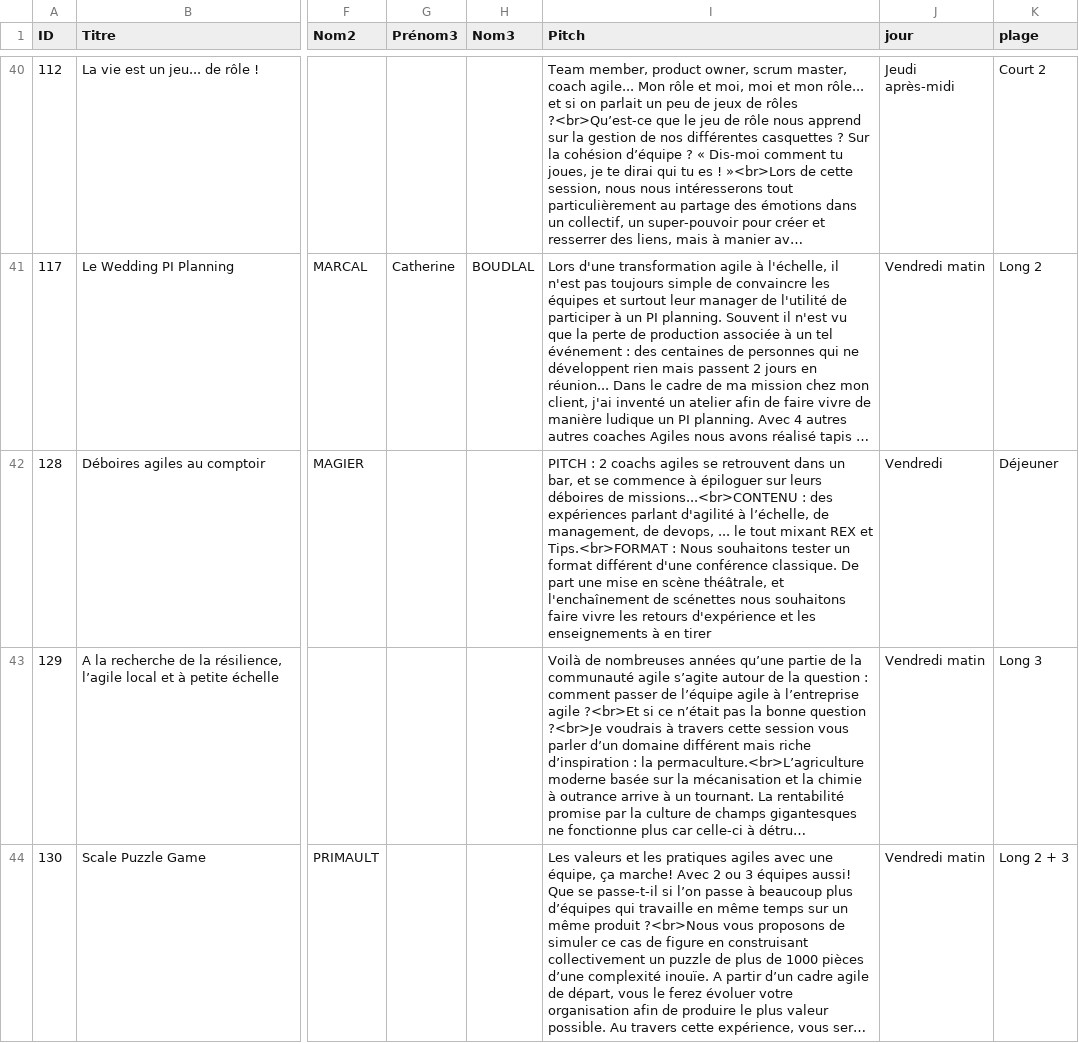
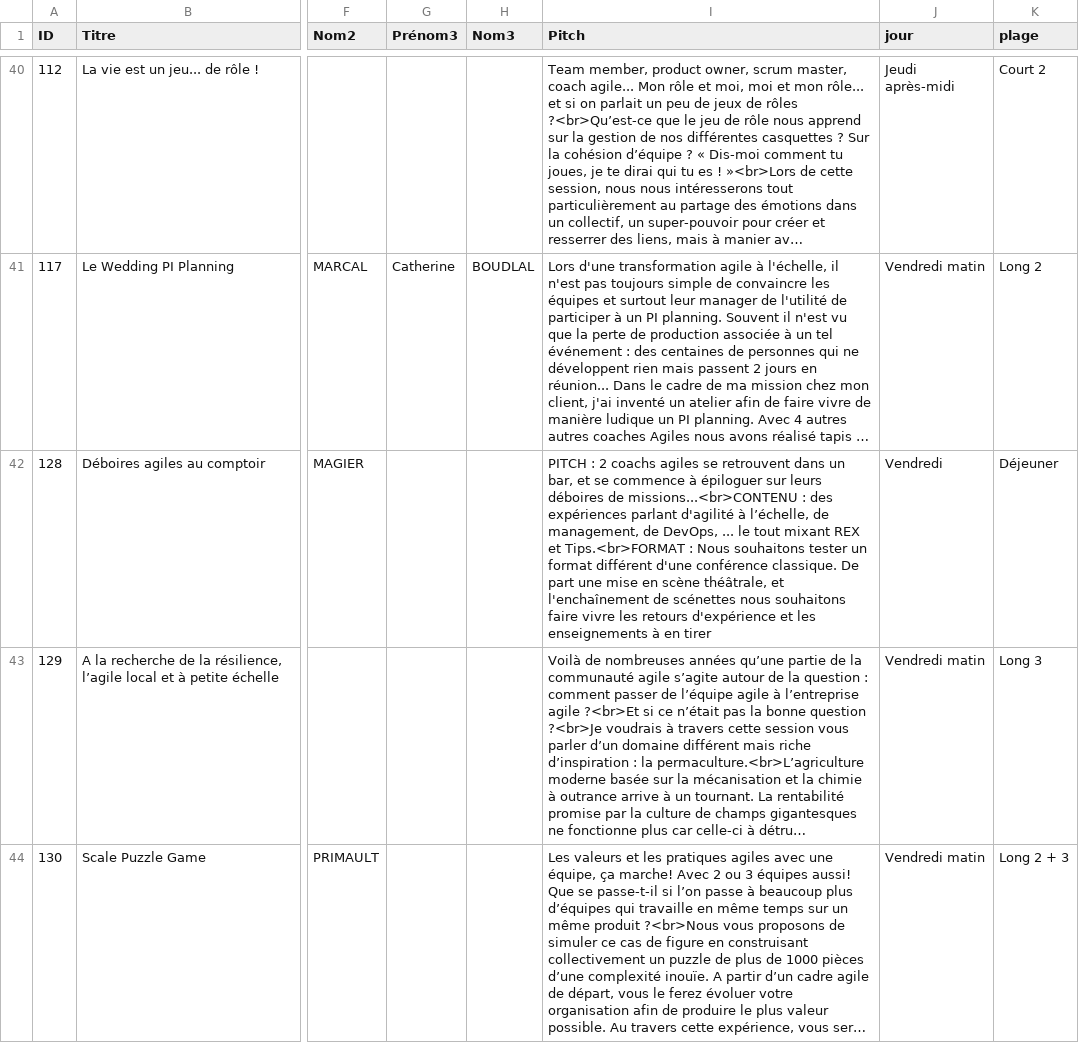
Before and after one commit to agile-france/site-dessins, a CSV file: app/assets/data/schedule.csv, drawn as a sheet; only a part is shown, gaps mark what is left out; long unchanged cells end in …; the diff names each change by its address in the sheet, - before the commit and + after, or states it on an @@ line.

Commit message:
ponctuation typo

```diff
--- a/app/assets/data/schedule.csv
+++ b/app/assets/data/schedule.csv
-I42 (Pitch): …management, de devops, ... le…
+I42 (Pitch): …management, de DevOps, ... le…
```
Also changed, not shown: app/assets/data/schedule_print.csv.
